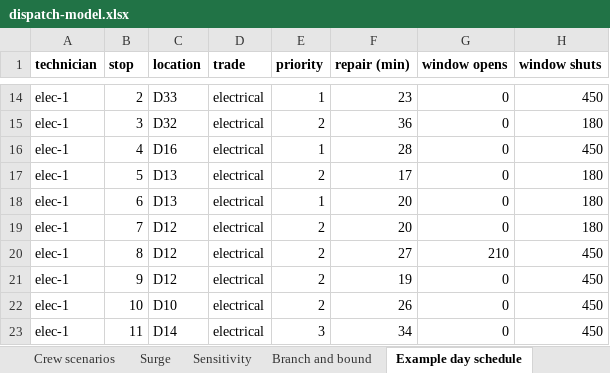
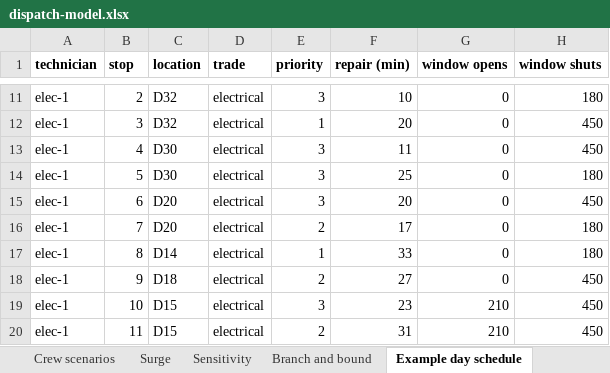
Before and after one commit to akshatvatsa7-ops/dorm-dispatch, an Excel workbook: docs/dispatch-model.xlsx, sheet Example day schedule, drawn as a sheet; only a part is shown, gaps mark what is left out; values as stored, in another font and other column widths than the file's, no borders; addresses are those after the commit; the diff covers the shown part only; the diff names each change by its address in the sheet, - before the commit and + after, or states it on an @@ line.

```diff
--- a/docs/dispatch-model.xlsx (sheet Example day schedule)
+++ b/docs/dispatch-model.xlsx (sheet Example day schedule)
-C11 (location): D33
+C11 (location): D32
-E11 (priority): 1
+E11 (priority): 3
-F11 (repair (min)): 23
+F11 (repair (min)): 10
-H11 (window shuts): 450
+H11 (window shuts): 180
-E12 (priority): 2
+E12 (priority): 1
-F12 (repair (min)): 36
+F12 (repair (min)): 20
-H12 (window shuts): 180
+H12 (window shuts): 450
-C13 (location): D16
+C13 (location): D30
-E13 (priority): 1
+E13 (priority): 3
-F13 (repair (min)): 28
+F13 (repair (min)): 11
-C14 (location): D13
+C14 (location): D30
-E14 (priority): 2
+E14 (priority): 3
-F14 (repair (min)): 17
+F14 (repair (min)): 25
-C15 (location): D13
+C15 (location): D20
-E15 (priority): 1
+E15 (priority): 3
-H15 (window shuts): 180
+H15 (window shuts): 450
-C16 (location): D12
+C16 (location): D20
-F16 (repair (min)): 20
+F16 (repair (min)): 17
-C17 (location): D12
+C17 (location): D14
-E17 (priority): 2
+E17 (priority): 1
-F17 (repair (min)): 27
+F17 (repair (min)): 33
-G17 (window opens): 210
+G17 (window opens): 0
-H17 (window shuts): 450
+H17 (window shuts): 180
-C18 (location): D12
+C18 (location): D18
-F18 (repair (min)): 19
+F18 (repair (min)): 27
-C19 (location): D10
+C19 (location): D15
-E19 (priority): 2
+E19 (priority): 3
-F19 (repair (min)): 26
+F19 (repair (min)): 23
-G19:G20 (window opens): 0
+G19:G20 (window opens): 210
-C20 (location): D14
+C20 (location): D15
-E20 (priority): 3
+E20 (priority): 2
-F20 (repair (min)): 34
+F20 (repair (min)): 31
```
Also changed, not shown: 4 added rows, 6 removed rows and 128 edited cells elsewhere in this sheet, sheet Day by day, sheet Walking minutes, sheet Locations, sheet Branch and bound, sheet Surge, sheet Sensitivity, 3 more sheets, out/dispatch-model.xlsx, 41 other files.
